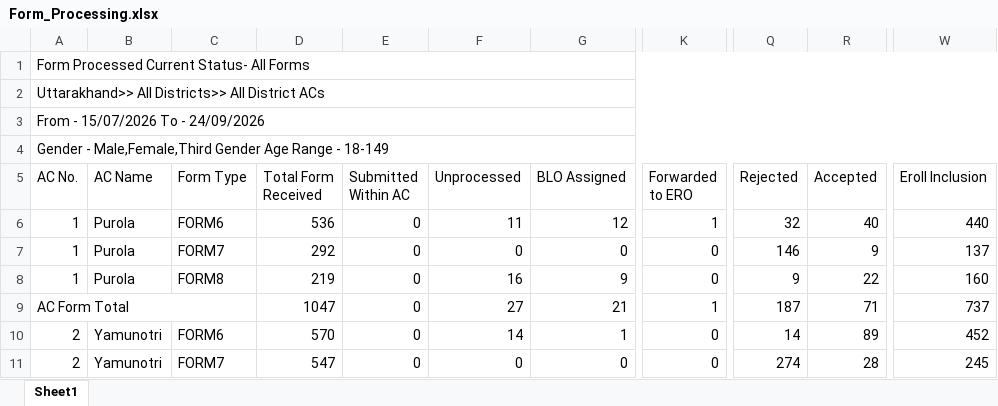
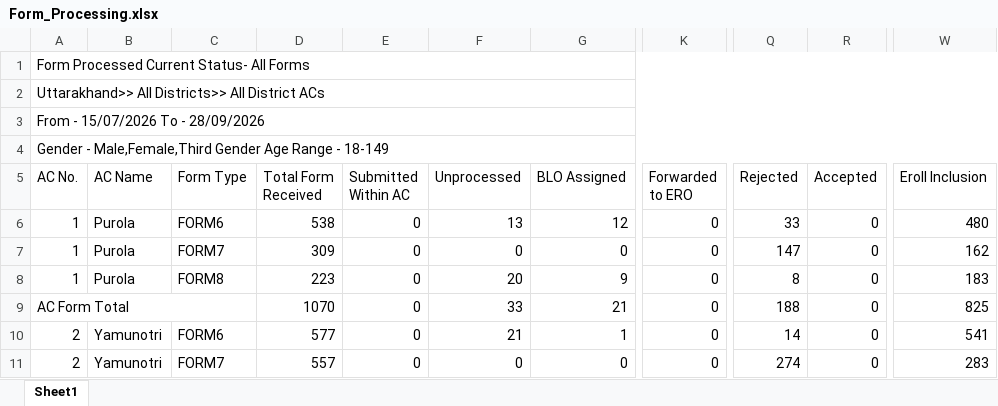
Before and after one commit to mannavibe-sudo/Form-Processing, an Excel workbook: Form_Processing.xlsx, sheet Sheet1, drawn as a sheet; only a part is shown, gaps mark what is left out; values as stored, in another font and other column widths than the file's, no borders; the diff covers the shown part only; the diff names each change by its address in the sheet, - before the commit and + after, or states it on an @@ line.

```diff
--- a/Form_Processing.xlsx (sheet Sheet1)
+++ b/Form_Processing.xlsx (sheet Sheet1)
-A3 (AC No.): From - 15/07/2026 To - 24/09/2026
+A3 (AC No.): From - 15/07/2026 To - 28/09/2026
-D6 (Total Form Received): 536
+D6 (Total Form Received): 538
-F6 (Unprocessed): 11
+F6 (Unprocessed): 13
-K6 (Forwarded to ERO): 1
+K6 (Forwarded to ERO): 0
-Q6 (Rejected): 32
+Q6 (Rejected): 33
-R6 (Accepted): 40
+R6 (Accepted): 0
-W6 (Eroll Inclusion): 440
+W6 (Eroll Inclusion): 480
-D7 (Total Form Received): 292
+D7 (Total Form Received): 309
-Q7 (Rejected): 146
+Q7 (Rejected): 147
-R7 (Accepted): 9
+R7 (Accepted): 0
-W7 (Eroll Inclusion): 137
+W7 (Eroll Inclusion): 162
-D8 (Total Form Received): 219
+D8 (Total Form Received): 223
-F8 (Unprocessed): 16
+F8 (Unprocessed): 20
-Q8 (Rejected): 9
+Q8 (Rejected): 8
-R8 (Accepted): 22
+R8 (Accepted): 0
-W8 (Eroll Inclusion): 160
+W8 (Eroll Inclusion): 183
-D9 (Total Form Received): 1047
+D9 (Total Form Received): 1070
-F9 (Unprocessed): 27
+F9 (Unprocessed): 33
-K9 (Forwarded to ERO): 1
+K9 (Forwarded to ERO): 0
-Q9 (Rejected): 187
+Q9 (Rejected): 188
-R9 (Accepted): 71
+R9 (Accepted): 0
-W9 (Eroll Inclusion): 737
+W9 (Eroll Inclusion): 825
-D10 (Total Form Received): 570
+D10 (Total Form Received): 577
-F10 (Unprocessed): 14
+F10 (Unprocessed): 21
-R10 (Accepted): 89
+R10 (Accepted): 0
-W10 (Eroll Inclusion): 452
+W10 (Eroll Inclusion): 541
-D11 (Total Form Received): 547
+D11 (Total Form Received): 557
-R11 (Accepted): 28
+R11 (Accepted): 0
-W11 (Eroll Inclusion): 245
+W11 (Eroll Inclusion): 283
```
Also changed, not shown: 2 added rows, 2 removed rows and 1463 edited cells elsewhere in this sheet, Notice.xlsx, Partwise.xlsx.
